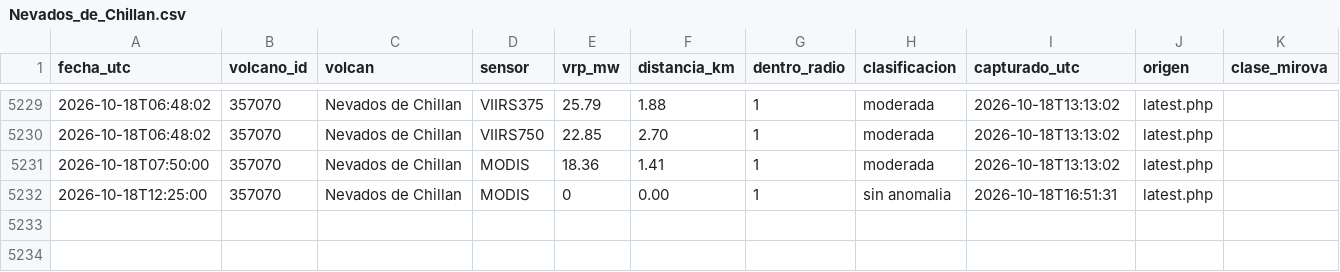
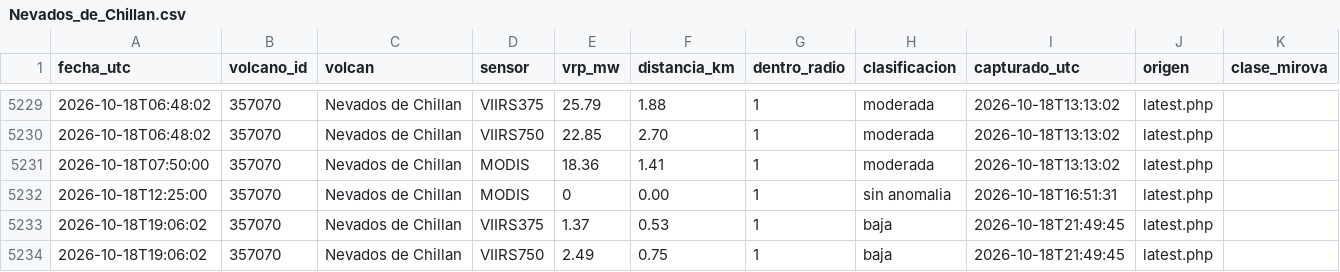
Before and after one commit to ProfeSergioM/ProfeSergioM.github.io, a CSV file: mirova/datos/Nevados_de_Chillan.csv, drawn as a sheet; only a part is shown, gaps mark what is left out.

```diff
--- a/mirova/datos/Nevados_de_Chillan.csv
+++ b/mirova/datos/Nevados_de_Chillan.csv
@@ -5232 +5232,3 @@ fecha_utc,volcano_id,volcan,sensor,vrp_mw,distancia_km,dentro_radio,clasificacio
 2026-10-18T12:25:00,357070,Nevados de Chillan,MODIS,0,0.00,1,sin anomalia,2026-10-18T16:51:31,latest.php,
+2026-10-18T19:06:02,357070,Nevados de Chillan,VIIRS375,1.37,0.53,1,baja,2026-10-18T21:49:45,latest.php,
+2026-10-18T19:06:02,357070,Nevados de Chillan,VIIRS750,2.49,0.75,1,baja,2026-10-18T21:49:45,latest.php,
```
Also changed, not shown: mirova/datos/Isluga.csv, mirova/datos/Lascar.csv, 42 other files.
